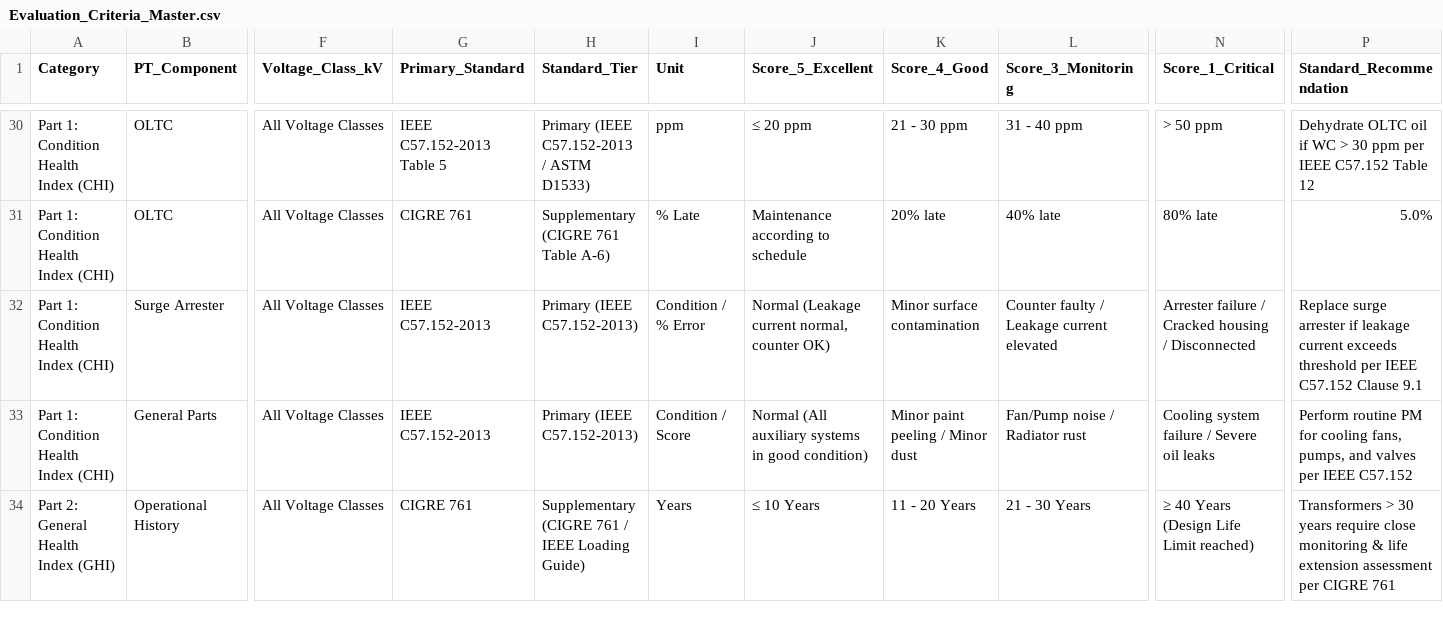
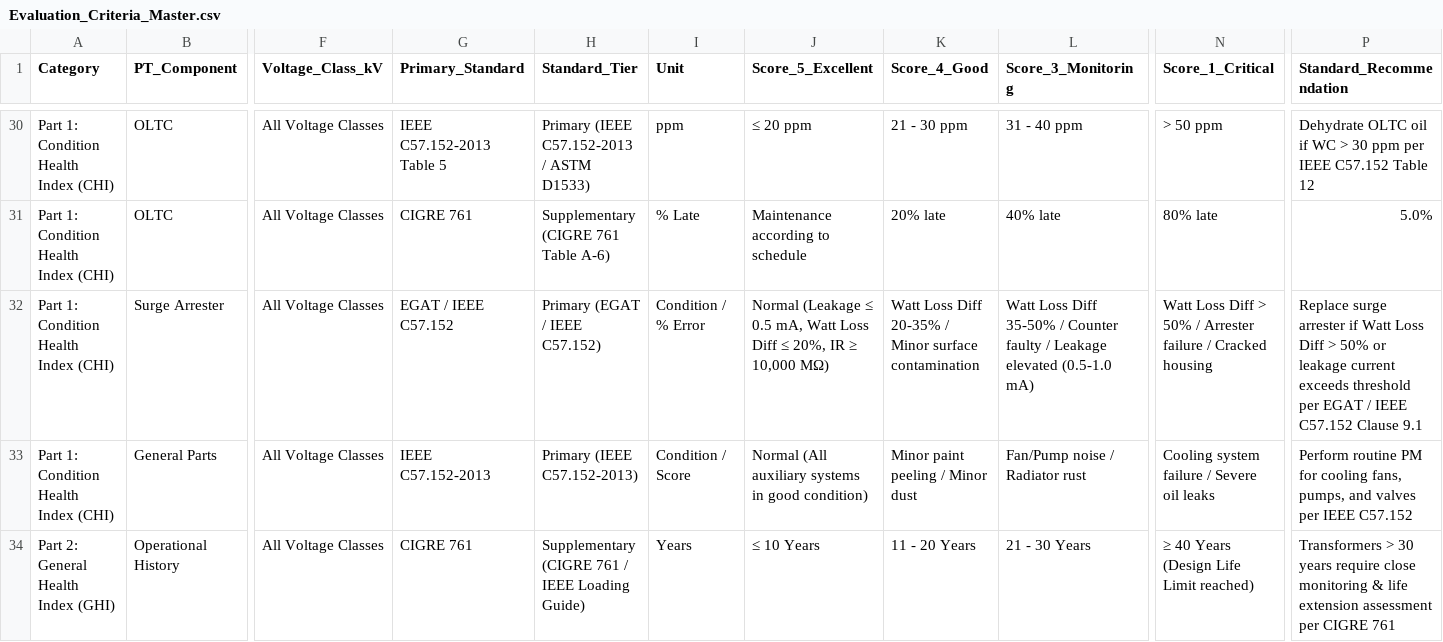
Before and after one commit to TransformerTeam/transformer-asset, a CSV file: Criteria/Evaluation_Criteria_Master.csv, drawn as a sheet; only a part is shown, gaps mark what is left out; the diff names each change by its address in the sheet, - before the commit and + after, or states it on an @@ line.

Commit message:
Update Surge Arrester Watt Loss diagnostic criteria to 50% limit (EGAT/IEEE C57.152)

```diff
--- a/Criteria/Evaluation_Criteria_Master.csv
+++ b/Criteria/Evaluation_Criteria_Master.csv
-G32 (Primary_Standard): IEEE C57.152-2013
+G32 (Primary_Standard): EGAT / IEEE C57.152
-H32 (Standard_Tier): Primary (IEEE C57.152-2013)
+H32 (Standard_Tier): Primary (EGAT / IEEE C57.152)
-J32 (Score_5_Excellent): Normal (Leakage current normal, counter OK)
+J32 (Score_5_Excellent): Normal (Leakage ≤ 0.5 mA, Watt Loss Diff ≤ 20%, IR ≥ 10,000 MΩ)
-K32 (Score_4_Good): Minor surface contamination
+K32 (Score_4_Good): Watt Loss Diff 20-35% / Minor surface contamination
-L32 (Score_3_Monitoring): Counter faulty / Leakage current elevated
+L32 (Score_3_Monitoring): Watt Loss Diff 35-50% / Counter faulty / Leakage elevated (0.5-1.0 mA)
-N32 (Score_1_Critical): Arrester failure / Cracked housing / Disconnected
+N32 (Score_1_Critical): Watt Loss Diff > 50% / Arrester failure / Cracked housing
-P32 (Standard_Recommendation): …arrester if leakage current exceeds threshold per IEEE C57.152…
+P32 (Standard_Recommendation): …arrester if Watt Loss Diff > 50% or leakage current exceeds threshold per EGAT / IEEE C57.152…
```
Also changed, not shown: Evaluation_Criteria_Master.csv, 6 other files.
